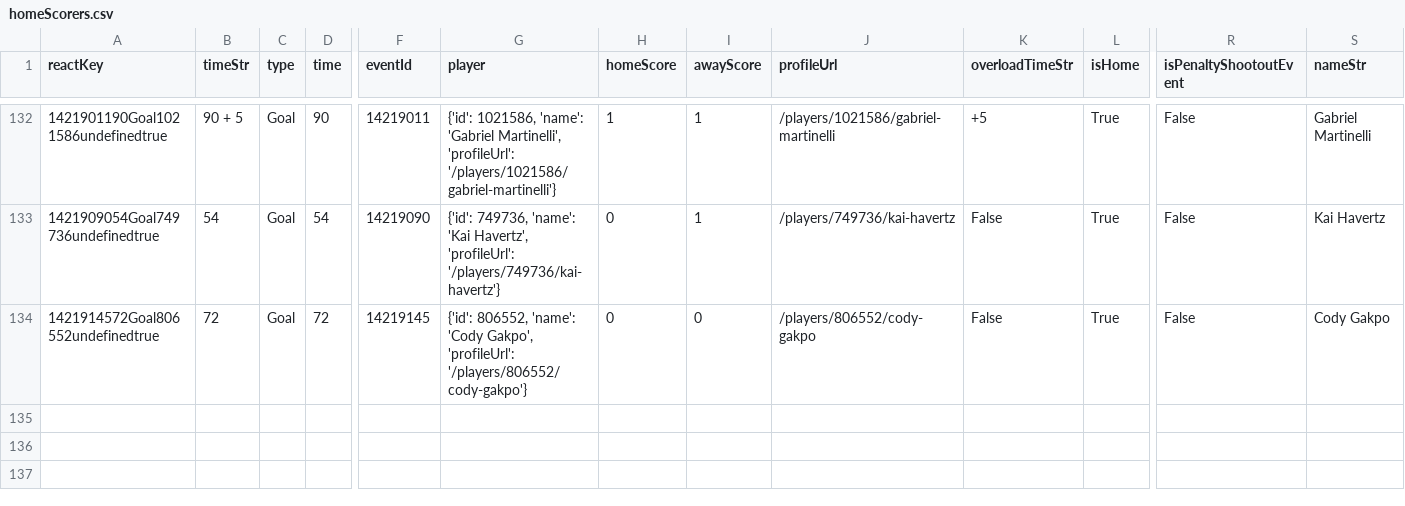
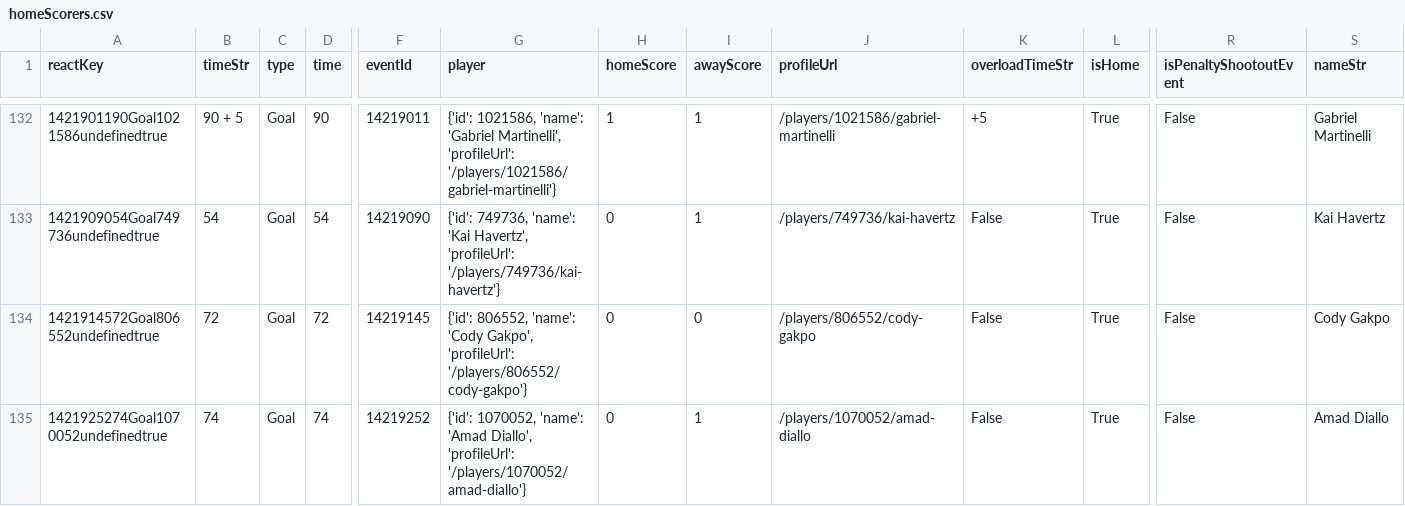
Before and after one commit to bolaxel/wcup26, a CSV file: goals/csv/homeScorers.csv, drawn as a sheet; only a part is shown, gaps mark what is left out; rows hold the shown columns only; the diff names each change by its address in the sheet, - before the commit and + after, or states it on an @@ line.

```diff
--- a/goals/csv/homeScorers.csv
+++ b/goals/csv/homeScorers.csv
+row 135: 1421925274Goal1070052undefinedtrue | 74 | Goal | 74 | 14219252 | {'id': 1070052, 'name': 'Amad Diallo', 'profileUrl': '/players/1070052/amad-diallo'} | 0 | 1 | /players/1070052/amad-diallo | False | True | False | Amad Diallo
```
Also changed, not shown: goals/csv/awayScorers.csv, matchStats/csv/fotmob_match_stats.csv, 4 other files.
